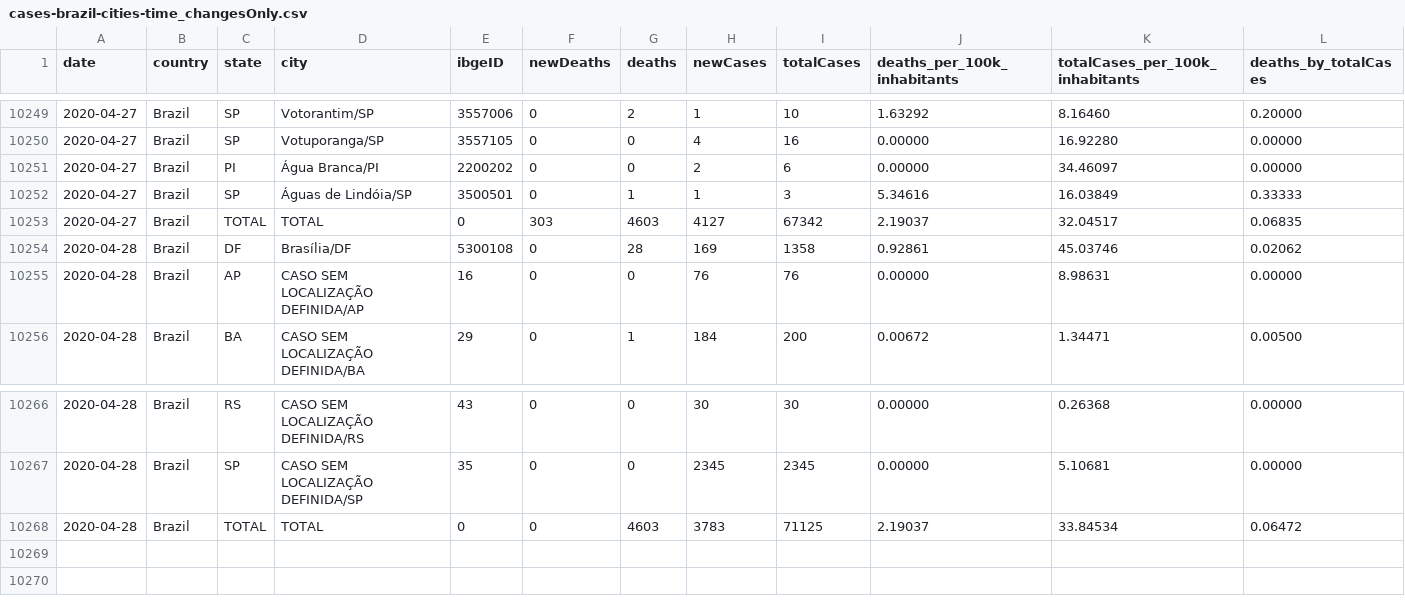
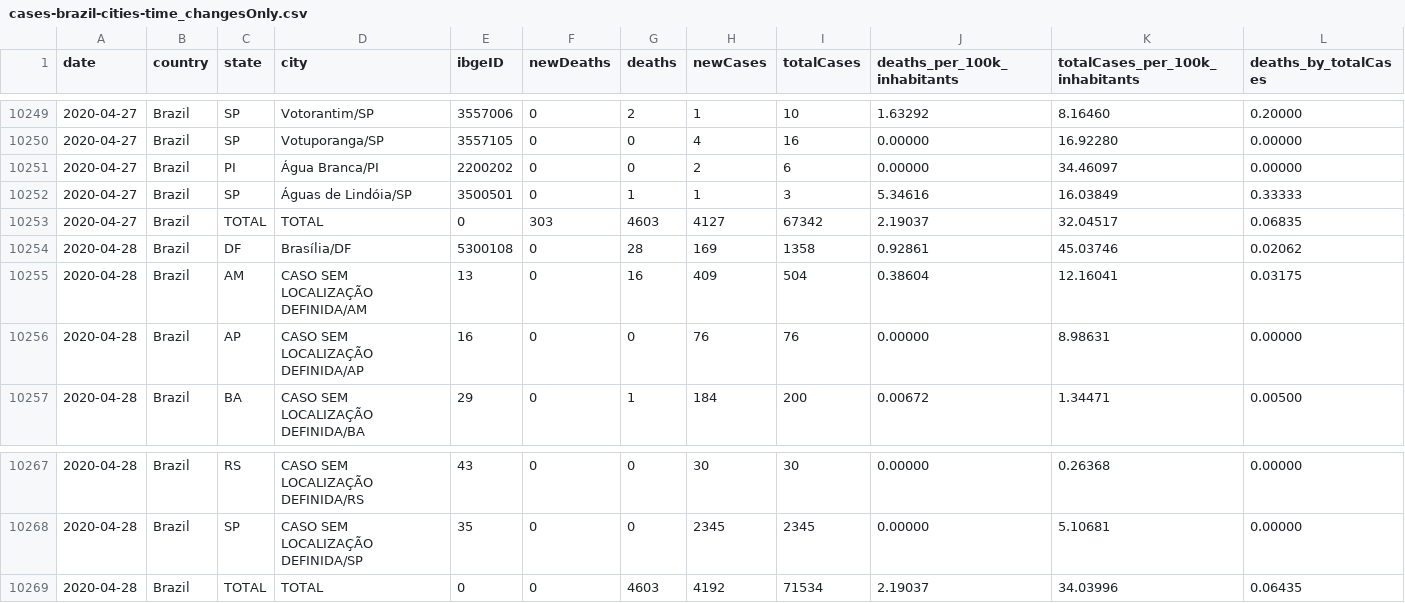
Before and after one commit to vdilego/covid19br, a CSV file: cases-brazil-cities-time_changesOnly.csv, drawn as a sheet; only a part is shown, gaps mark what is left out.

```diff
--- a/cases-brazil-cities-time_changesOnly.csv
+++ b/cases-brazil-cities-time_changesOnly.csv
@@ -10254,2 +10254,3 @@ date,country,state,city,ibgeID,newDeaths,deaths,newCases,totalCases,deaths_per_1
 2020-04-28,Brazil,DF,Brasília/DF,5300108,0,28,169,1358,0.92861,45.03746,0.02062
+2020-04-28,Brazil,AM,CASO SEM LOCALIZAÇÃO DEFINIDA/AM,13,0,16,409,504,0.38604,12.16041,0.03175
 2020-04-28,Brazil,AP,CASO SEM LOCALIZAÇÃO DEFINIDA/AP,16,0,0,76,76,0.00000,8.98631,0.00000
@@ -10267,2 +10268,2 @@ date,country,state,city,ibgeID,newDeaths,deaths,newCases,totalCases,deaths_per_1
 2020-04-28,Brazil,SP,CASO SEM LOCALIZAÇÃO DEFINIDA/SP,35,0,0,2345,2345,0.00000,5.10681,0.00000
-2020-04-28,Brazil,TOTAL,TOTAL,0,0,4603,3783,71125,2.19037,33.84534,0.06472
+2020-04-28,Brazil,TOTAL,TOTAL,0,0,4603,4192,71534,2.19037,34.03996,0.06435
```
Also changed, not shown: cases-brazil-cities.csv, cases-brazil-states.csv, 3 other files.
